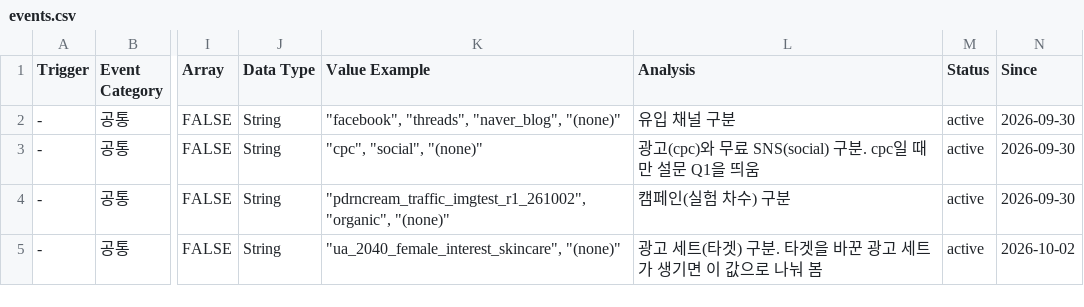
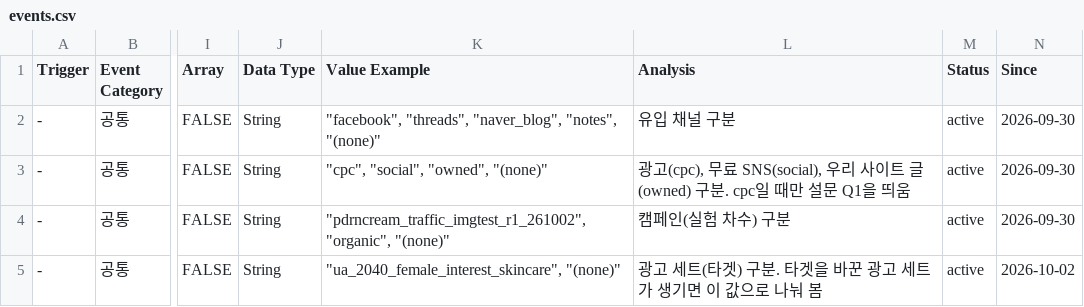
Before and after one commit to Chawonsik/seongbun-dotbogi, a CSV file: docs/taxonomy/events.csv, drawn as a sheet; only a part is shown, gaps mark what is left out; the diff covers the shown part only; the diff names each change by its address in the sheet, - before the commit and + after, or states it on an @@ line.

```diff
--- a/docs/taxonomy/events.csv
+++ b/docs/taxonomy/events.csv
-K2 (Value Example): …"threads", "naver_blog", "(none)"
+K2 (Value Example): …"threads", "naver_blog", "notes", "(none)"
-K3 (Value Example): "cpc", "social", "(none)"
+K3 (Value Example): "cpc", "social", "owned", "(none)"
-L3 (Analysis): 광고(cpc)와 무료 SNS(social) 구분. cpc…
+L3 (Analysis): 광고(cpc), 무료 SNS(social), 우리 사이트 글(owned) 구분. cpc…
```
Also changed, not shown: 3 added rows and 5 edited cells elsewhere in this file, 13 other files.
